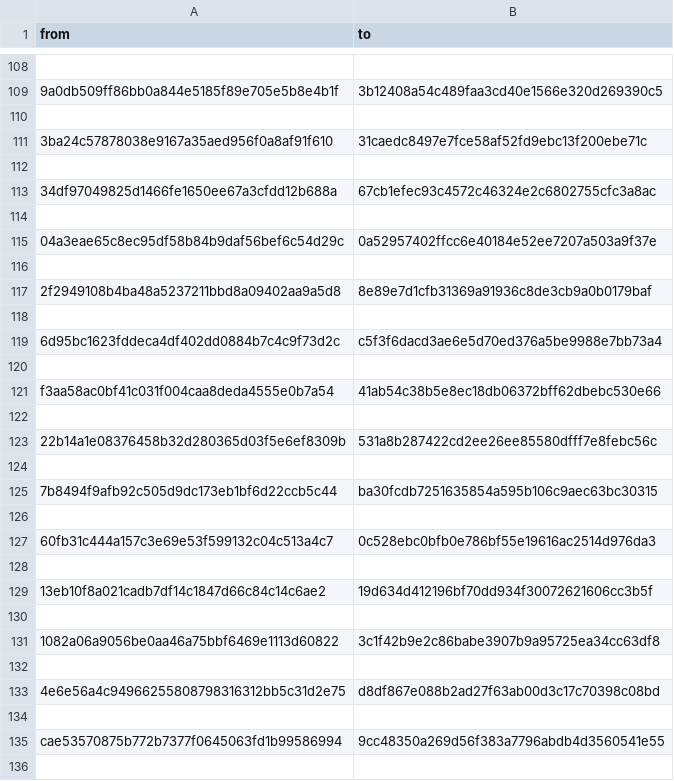
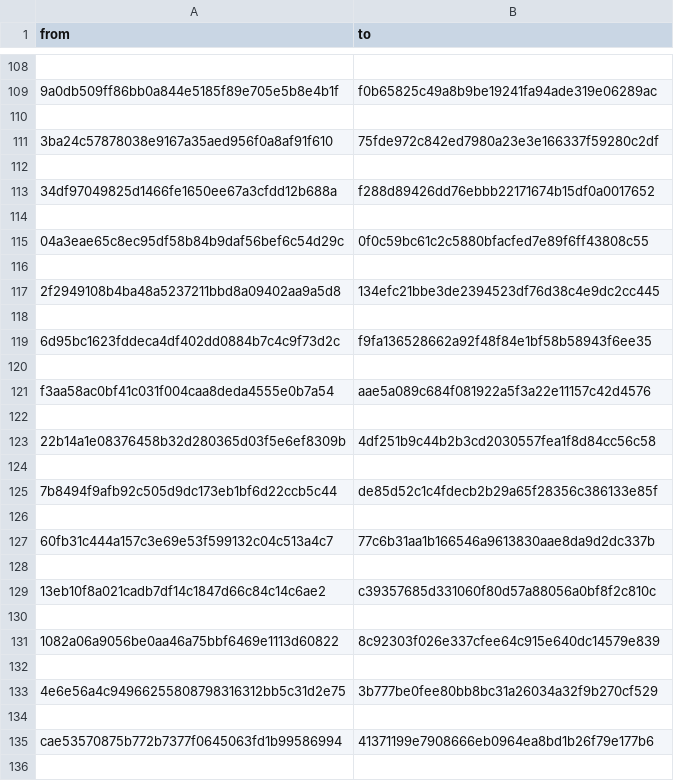
Before and after one commit to lothbrokq/formast, a CSV file: csv_files/bookstore_csv/mapping_comp_ast.csv, drawn as a sheet; only a part is shown, gaps mark what is left out; the diff covers the shown part only; the diff names each change by its address in the sheet, - before the commit and + after, or states it on an @@ line.

```diff
--- a/csv_files/bookstore_csv/mapping_comp_ast.csv
+++ b/csv_files/bookstore_csv/mapping_comp_ast.csv
-B109 (to): 3b12408a54c489faa3cd40e1566e320d269390c5
+B109 (to): f0b65825c49a8b9be19241fa94ade319e06289ac
-B111 (to): 31caedc8497e7fce58af52fd9ebc13f200ebe71c
+B111 (to): 75fde972c842ed7980a23e3e166337f59280c2df
-B113 (to): 67cb1efec93c4572c46324e2c6802755cfc3a8ac
+B113 (to): f288d89426dd76ebbb22171674b15df0a0017652
-B115 (to): 0a52957402ffcc6e40184e52ee7207a503a9f37e
+B115 (to): 0f0c59bc61c2c5880bfacfed7e89f6ff43808c55
-B117 (to): 8e89e7d1cfb31369a91936c8de3cb9a0b0179baf
+B117 (to): 134efc21bbe3de2394523df76d38c4e9dc2cc445
-B119 (to): c5f3f6dacd3ae6e5d70ed376a5be9988e7bb73a4
+B119 (to): f9fa136528662a92f48f84e1bf58b58943f6ee35
-B121 (to): 41ab54c38b5e8ec18db06372bff62dbebc530e66
+B121 (to): aae5a089c684f081922a5f3a22e11157c42d4576
-B123 (to): 531a8b287422cd2ee26ee85580dfff7e8febc56c
+B123 (to): 4df251b9c44b2b3cd2030557fea1f8d84cc56c58
-B125 (to): ba30fcdb7251635854a595b106c9aec63bc30315
+B125 (to): de85d52c1c4fdecb2b29a65f28356c386133e85f
-B127 (to): 0c528ebc0bfb0e786bf55e19616ac2514d976da3
+B127 (to): 77c6b31aa1b166546a9613830aae8da9d2dc337b
-B129 (to): 19d634d412196bf70dd934f30072621606cc3b5f
+B129 (to): c39357685d331060f80d57a88056a0bf8f2c810c
-B131 (to): 3c1f42b9e2c86babe3907b9a95725ea34cc63df8
+B131 (to): 8c92303f026e337cfee64c915e640dc14579e839
-B133 (to): d8df867e088b2ad27f63ab00d3c17c70398c08bd
+B133 (to): 3b777be0fee80bb8bc31a26034a32f9b270cf529
-B135 (to): 9cc48350a269d56f383a7796abdb4d3560541e55
+B135 (to): 41371199e7908666eb0964ea8bd1b26f79e177b6
```
Also changed, not shown: 176 edited cells elsewhere in this file, csv_files/bookstore_csv/mapping_ast.csv, csv_files/bookstore_csv/mapping_relative_ast.csv, 22 other files.
